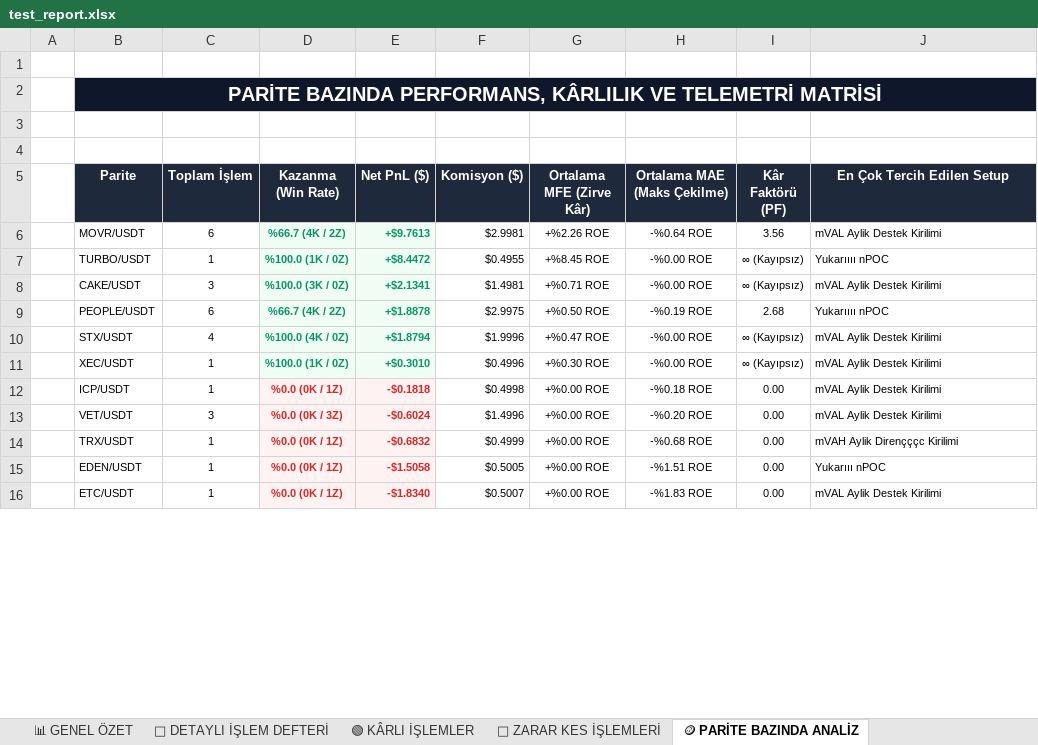
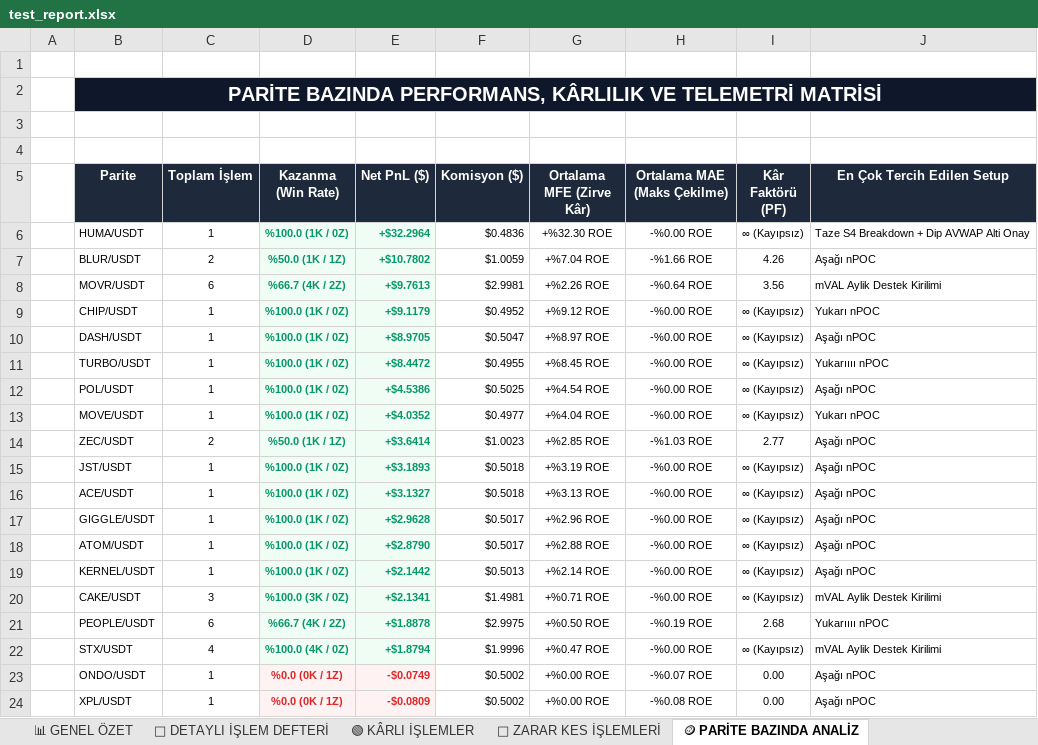
Before and after one commit to scullo/trade-bot, an Excel workbook: test_report.xlsx, sheet 🪙 PARİTE BAZINDA ANALİZ, drawn as a sheet; only a part is shown; the shorter side is filled out with more unchanged rows; values as stored, in another font and other column widths than the file's, no borders; removed rows and columns are numbered as before the commit, all else as after; the diff covers the shown part only; the diff names each change by its address in the sheet, - before the commit and + after, or states it on an @@ line.

```diff
--- a/test_report.xlsx (sheet 🪙 PARİTE BAZINDA ANALİZ)
+++ b/test_report.xlsx (sheet 🪙 PARİTE BAZINDA ANALİZ)
+row 6:  | HUMA/USDT | 1 | %100.0 (1K / 0Z) | +$32.2964 | $0.4836 | +%32.30 ROE | -%0.00 ROE | ∞ (Kayıpsız) | Taze S4 Breakdown + Dip AVWAP Alti Onay
+row 7:  | BLUR/USDT | 2 | %50.0 (1K / 1Z) | +$10.7802 | $1.0059 | +%7.04 ROE | -%1.66 ROE | 4.26 | Aşağı nPOC
+row 9:  | CHIP/USDT | 1 | %100.0 (1K / 0Z) | +$9.1179 | $0.4952 | +%9.12 ROE | -%0.00 ROE | ∞ (Kayıpsız) | Yukarı nPOC
+row 10:  | DASH/USDT | 1 | %100.0 (1K / 0Z) | +$8.9705 | $0.5047 | +%8.97 ROE | -%0.00 ROE | ∞ (Kayıpsız) | Aşağı nPOC
+row 12:  | POL/USDT | 1 | %100.0 (1K / 0Z) | +$4.5386 | $0.5025 | +%4.54 ROE | -%0.00 ROE | ∞ (Kayıpsız) | Aşağı nPOC
+row 13:  | MOVE/USDT | 1 | %100.0 (1K / 0Z) | +$4.0352 | $0.4977 | +%4.04 ROE | -%0.00 ROE | ∞ (Kayıpsız) | Yukarı nPOC
+row 14:  | ZEC/USDT | 2 | %50.0 (1K / 1Z) | +$3.6414 | $1.0023 | +%2.85 ROE | -%1.03 ROE | 2.77 | Aşağı nPOC
+row 15:  | JST/USDT | 1 | %100.0 (1K / 0Z) | +$3.1893 | $0.5018 | +%3.19 ROE | -%0.00 ROE | ∞ (Kayıpsız) | Aşağı nPOC
+row 16:  | ACE/USDT | 1 | %100.0 (1K / 0Z) | +$3.1327 | $0.5018 | +%3.13 ROE | -%0.00 ROE | ∞ (Kayıpsız) | Aşağı nPOC
+row 17:  | GIGGLE/USDT | 1 | %100.0 (1K / 0Z) | +$2.9628 | $0.5017 | +%2.96 ROE | -%0.00 ROE | ∞ (Kayıpsız) | Aşağı nPOC
+row 18:  | ATOM/USDT | 1 | %100.0 (1K / 0Z) | +$2.8790 | $0.5017 | +%2.88 ROE | -%0.00 ROE | ∞ (Kayıpsız) | Aşağı nPOC
+row 19:  | KERNEL/USDT | 1 | %100.0 (1K / 0Z) | +$2.1442 | $0.5013 | +%2.14 ROE | -%0.00 ROE | ∞ (Kayıpsız) | Aşağı nPOC
-row 11:  | XEC/USDT | 1 | %100.0 (1K / 0Z) | +$0.3010 | $0.4996 | +%0.30 ROE | -%0.00 ROE | ∞ (Kayıpsız) | mVAL Aylik Destek Kirilimi
+row 23:  | ONDO/USDT | 1 | %0.0 (0K / 1Z) | -$0.0749 | $0.5002 | +%0.00 ROE | -%0.07 ROE | 0.00 | Aşağı nPOC
+row 24:  | XPL/USDT | 1 | %0.0 (0K / 1Z) | -$0.0809 | $0.5002 | +%0.00 ROE | -%0.08 ROE | 0.00 | Aşağı nPOC
```
Also changed, not shown: 28 added rows, 3 removed rows and 6 edited cells elsewhere in this sheet, sheet 📜 DETAYLI İŞLEM DEFTERİ, sheet 🔴 ZARAR KES İŞLEMLERİ, sheet 🟢 KÂRLI İŞLEMLER, sheet 📊 GENEL ÖZET, sheet 🔬 QUANT & STRATEJİ LAB, charts or pictures, 12 other files.
